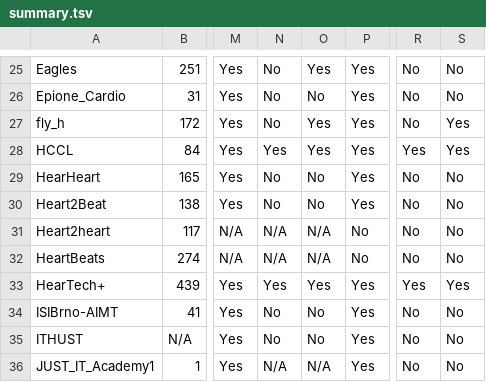
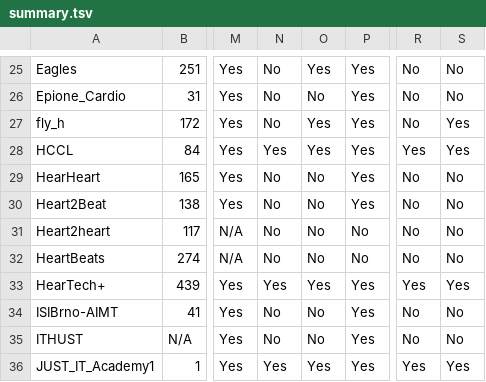
Before and after one commit to physionetchallenges/physionetchallenges.github.io, a TSV file: 2022/results/summary.tsv, drawn as a sheet; only a part is shown, gaps mark what is left out; the diff covers the shown part only; the diff names each change by its address in the sheet, - before the commit and + after, or states it on an @@ line.

```diff
--- a/2022/results/summary.tsv
+++ b/2022/results/summary.tsv
-N31:N32: N/A
+N31:N32: No
-O31:O32: N/A
+O31:O32: No
-N36: N/A
+N36: Yes
-O36: N/A
+O36: Yes
-R36: No
+R36: Yes
-S36: No
+S36: Yes
```
Also changed, not shown: 43 edited cells elsewhere in this file, 2022/results/official_murmur_scores.tsv, 2022/results/official_outcome_scores.tsv, 2 other files.
